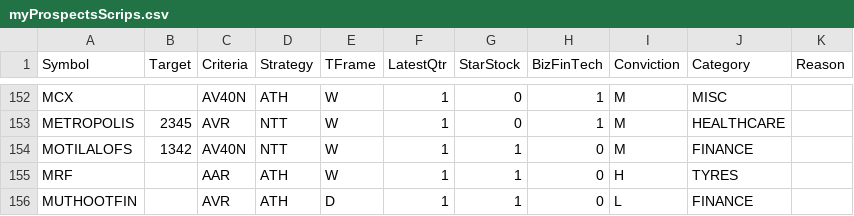
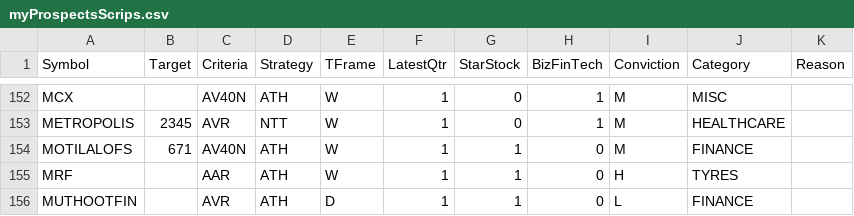
Before and after one commit to ankit-rathi/Quantvesting_v1, a CSV file: data/myProspectsScrips.csv, drawn as a sheet; only a part is shown, gaps mark what is left out.

Commit message:
Add files via upload

```diff
--- a/data/myProspectsScrips.csv
+++ b/data/myProspectsScrips.csv
@@ -153,3 +153,3 @@ MCX,,AV40N,ATH,W,1,0,1,M,MISC,
 METROPOLIS,2345,AVR,NTT,W,1,0,1,M,HEALTHCARE,
-MOTILALOFS,1342,AV40N,NTT,W,1,1,0,M,FINANCE,
+MOTILALOFS,671,AV40N,ATH,W,1,1,0,M,FINANCE,
 MRF,,AAR,ATH,W,1,1,0,H,TYRES,
```
